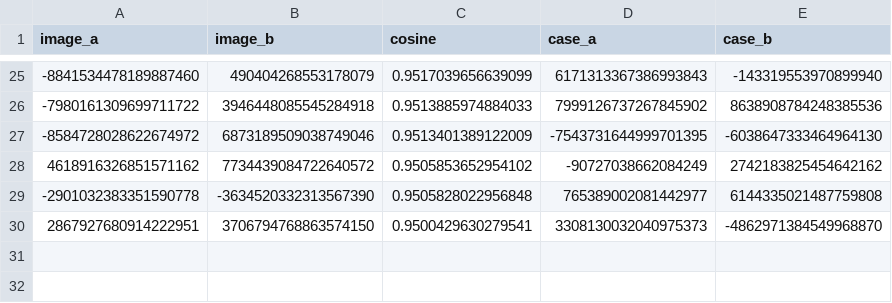
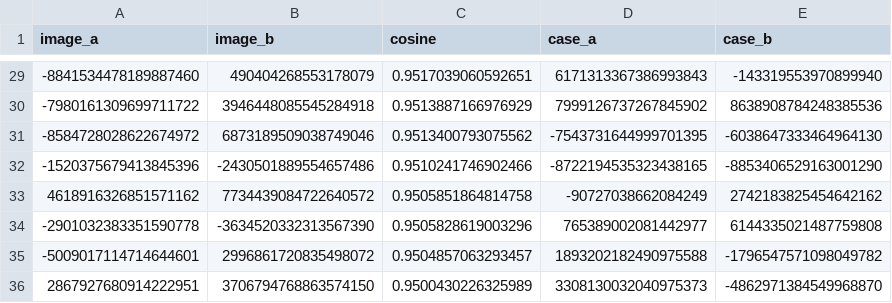
Before and after one commit to Echopraxic/medirai-xai, a CSV file: splits/scin_v1_near_dups.csv, drawn as a sheet; only a part is shown, gaps mark what is left out; the diff covers the shown part only.

```diff
--- a/splits/scin_v1_near_dups.csv
+++ b/splits/scin_v1_near_dups.csv
@@ -25,6 +29,8 @@ image_a,image_b,cosine,case_a,case_b
--8841534478189887460,490404268553178079,0.9517039656639099,6171313367386993843,-143319553970899940
--7980161309699711722,3946448085545284918,0.9513885974884033,7999126737267845902,8638908784248385536
--8584728028622674972,6873189509038749046,0.9513401389122009,-7543731644999701395,-6038647333464964130
-4618916326851571162,7734439084722640572,0.9505853652954102,-90727038662084249,2742183825454642162
--2901032383351590778,-3634520332313567390,0.9505828022956848,765389002081442977,6144335021487759808
-2867927680914222951,3706794768863574150,0.9500429630279541,3308130032040975373,-4862971384549968870
+-8841534478189887460,490404268553178079,0.9517039060592651,6171313367386993843,-143319553970899940
+-7980161309699711722,3946448085545284918,0.9513887166976929,7999126737267845902,8638908784248385536
+-8584728028622674972,6873189509038749046,0.9513400793075562,-7543731644999701395,-6038647333464964130
+-1520375679413845396,-2430501889554657486,0.9510241746902466,-8722194535323438165,-8853406529163001290
+4618916326851571162,7734439084722640572,0.9505851864814758,-90727038662084249,2742183825454642162
+-2901032383351590778,-3634520332313567390,0.9505828619003296,765389002081442977,6144335021487759808
+-5009017114714644601,2996861720835498072,0.9504857063293457,1893202182490975588,-1796547571098049782
+2867927680914222951,3706794768863574150,0.9500430226325989,3308130032040975373,-4862971384549968870
```
Also changed, not shown: 4 added rows and 18 edited cells elsewhere in this file, 29 other files.
